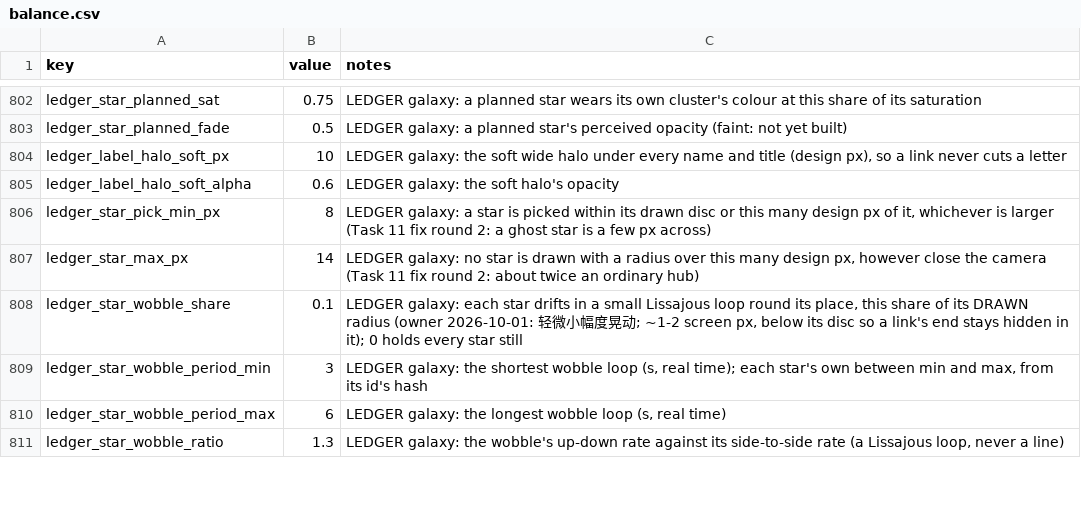
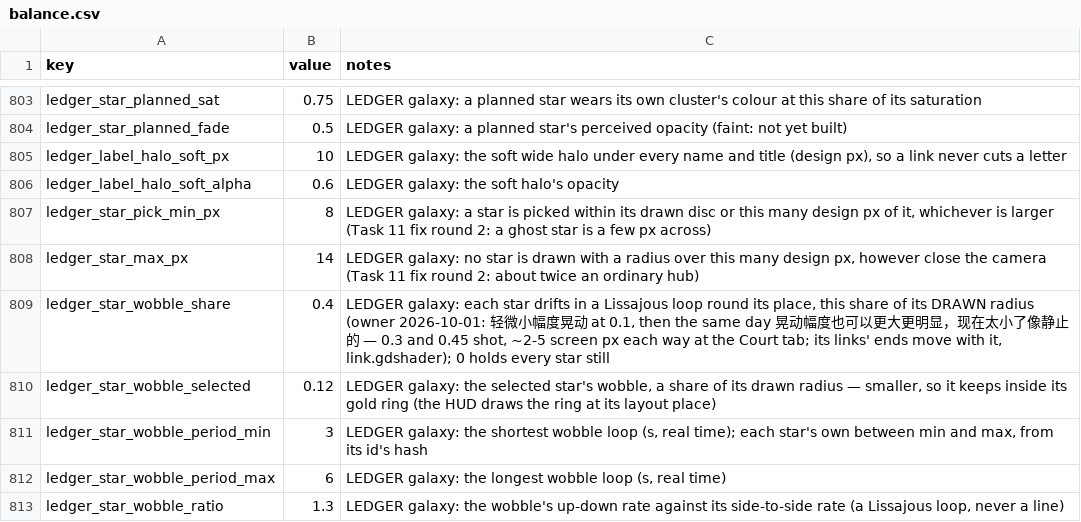
Before and after one commit to samuelzhang1201/game_design, a CSV file: data/balance.csv, drawn as a sheet; only a part is shown, gaps mark what is left out; the diff covers the shown part only.

```diff
--- a/data/balance.csv
+++ b/data/balance.csv
@@ -807,3 +808,4 @@ ledger_star_pick_min_px,8,"LEDGER galaxy: a star is picked within its drawn disc
 ledger_star_max_px,14,"LEDGER galaxy: no star is drawn with a radius over this many design px, however close the camera (Task 11 fix round 2: about twice an ordinary hub)"
-ledger_star_wobble_share,0.1,"LEDGER galaxy: each star drifts in a small Lissajous loop round its place, this share of its DRAWN radius (owner 2026-10-01: 轻微小幅度晃动; ~1-2 screen px, below its disc so a link's end stays hidden in it); 0 holds every star still"
+ledger_star_wobble_share,0.4,"LEDGER galaxy: each star drifts in a Lissajous loop round its place, this share of its DRAWN radius (owner 2026-10-01: 轻微小幅度晃动 at 0.1, then the same day 晃动幅度也可以更大更明显，现在太小了像静止的 — 0.3 and 0.45 shot, ~2-5 screen px each way at the Court tab; its links' ends move with it, link.gdshader); 0 holds every star still"
+ledger_star_wobble_selected,0.12,"LEDGER galaxy: the selected star's wobble, a share of its drawn radius — smaller, so it keeps inside its gold ring (the HUD draws the ring at its layout place)"
 ledger_star_wobble_period_min,3,"LEDGER galaxy: the shortest wobble loop (s, real time); each star's own between min and max, from its id's hash"
```
Also changed, not shown: 1 added row and 26 edited cells elsewhere in this file, data/ledger_clusters.csv, data/ledger_palette.csv, 14 other files.
